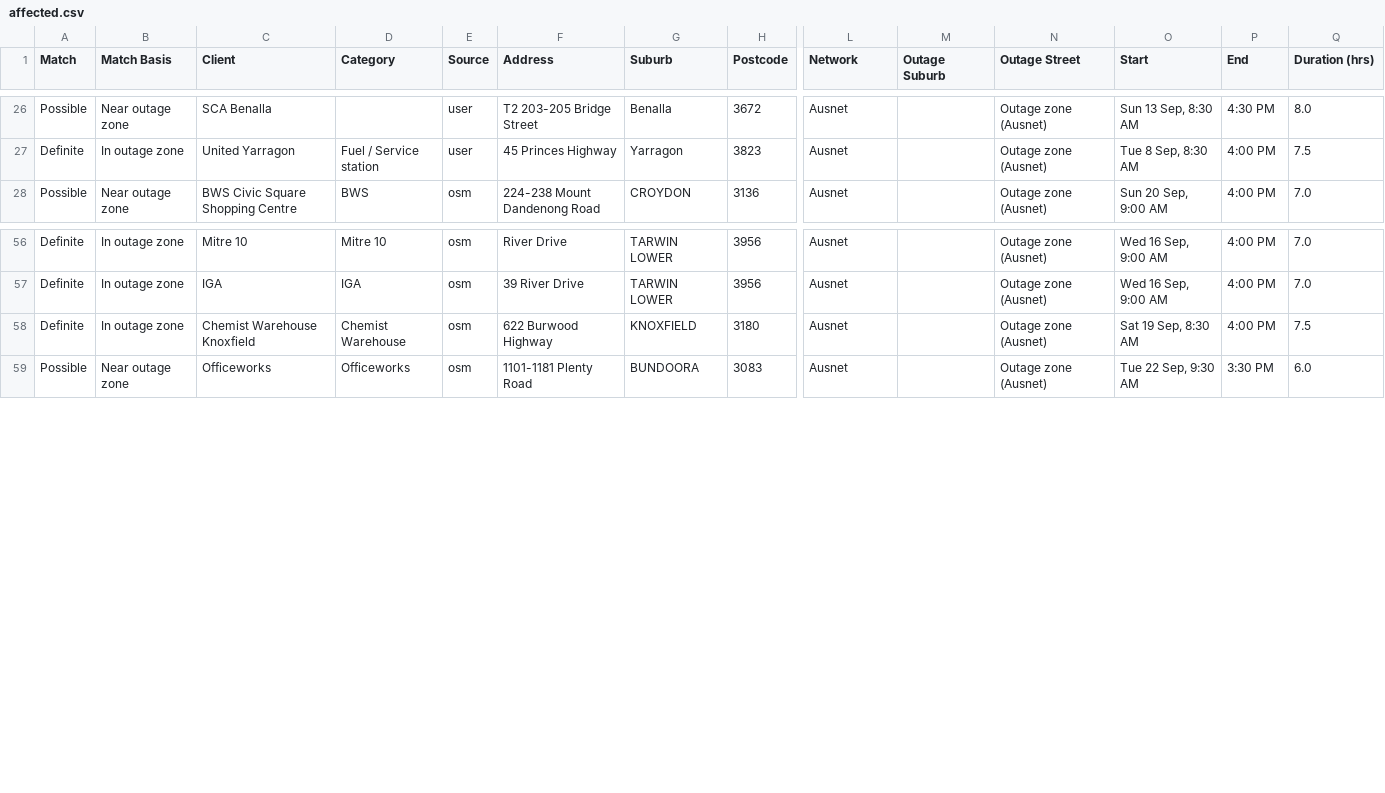
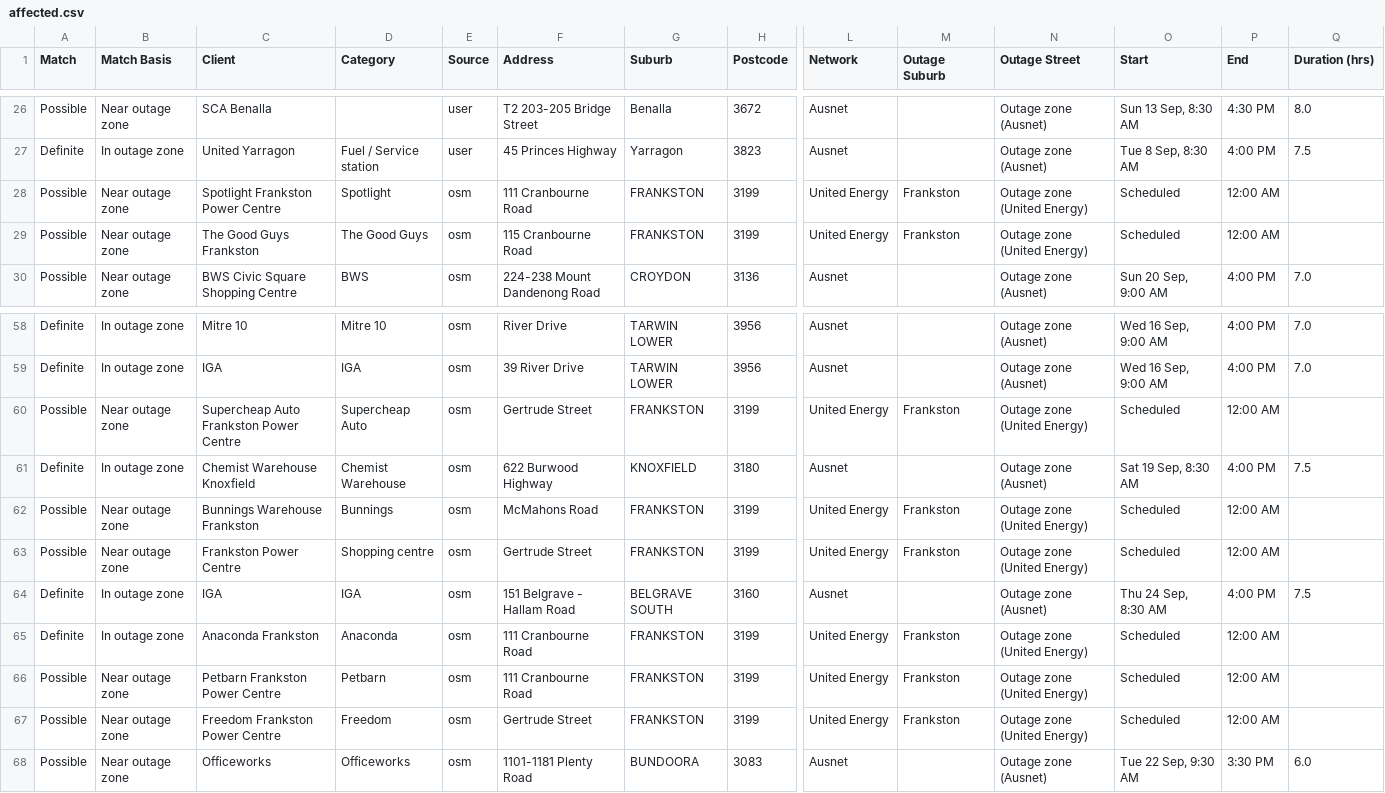
Before and after one commit to Nexus-Energy393/jemena-outages, a CSV file: docs/affected.csv, drawn as a sheet; only a part is shown, gaps mark what is left out; rows hold the shown columns only; the diff names each change by its address in the sheet, - before the commit and + after, or states it on an @@ line.

```diff
--- a/docs/affected.csv
+++ b/docs/affected.csv
+row 28: Possible | Near outage zone | Spotlight Frankston Power Centre | Spotlight | osm | 111 Cranbourne Road | FRANKSTON | 3199 | United Energy | Frankston | Outage zone (United Energy) | Scheduled | 12:00 AM
+row 29: Possible | Near outage zone | The Good Guys Frankston | The Good Guys | osm | 115 Cranbourne Road | FRANKSTON | 3199 | United Energy | Frankston | Outage zone (United Energy) | Scheduled | 12:00 AM
+row 60: Possible | Near outage zone | Supercheap Auto Frankston Power Centre | Supercheap Auto | osm | Gertrude Street | FRANKSTON | 3199 | United Energy | Frankston | Outage zone (United Energy) | Scheduled | 12:00 AM
+row 62: Possible | Near outage zone | Bunnings Warehouse Frankston | Bunnings | osm | McMahons Road | FRANKSTON | 3199 | United Energy | Frankston | Outage zone (United Energy) | Scheduled | 12:00 AM
+row 63: Possible | Near outage zone | Frankston Power Centre | Shopping centre | osm | Gertrude Street | FRANKSTON | 3199 | United Energy | Frankston | Outage zone (United Energy) | Scheduled | 12:00 AM
+row 64: Definite | In outage zone | IGA | IGA | osm | 151 Belgrave - Hallam Road | BELGRAVE SOUTH | 3160 | Ausnet |  | Outage zone (Ausnet) | Thu 24 Sep, 8:30 AM | 4:00 PM | 7.5
+row 65: Definite | In outage zone | Anaconda Frankston | Anaconda | osm | 111 Cranbourne Road | FRANKSTON | 3199 | United Energy | Frankston | Outage zone (United Energy) | Scheduled | 12:00 AM
+row 66: Possible | Near outage zone | Petbarn Frankston Power Centre | Petbarn | osm | 111 Cranbourne Road | FRANKSTON | 3199 | United Energy | Frankston | Outage zone (United Energy) | Scheduled | 12:00 AM
+row 67: Possible | Near outage zone | Freedom Frankston Power Centre | Freedom | osm | Gertrude Street | FRANKSTON | 3199 | United Energy | Frankston | Outage zone (United Energy) | Scheduled | 12:00 AM
```
Also changed, not shown: 4 other files.
